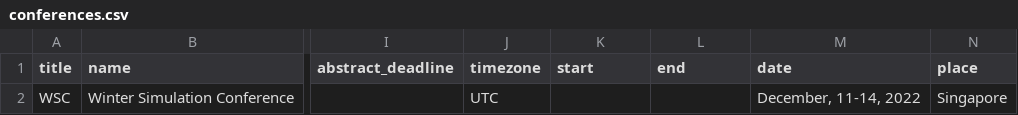
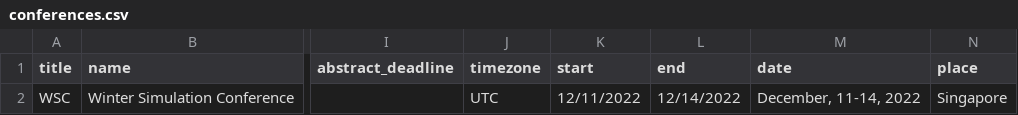
Before and after one commit to KIT-IFL/conference-deadlines, a CSV file: _data/conferences.csv, drawn as a sheet; only a part is shown, gaps mark what is left out; the diff names each change by its address in the sheet, - before the commit and + after, or states it on an @@ line.

Commit message:
Update on WSC

```diff
--- a/_data/conferences.csv
+++ b/_data/conferences.csv
-K2 (start): (empty)
+K2 (start): 12/11/2022
-L2 (end): (empty)
+L2 (end): 12/14/2022
```
